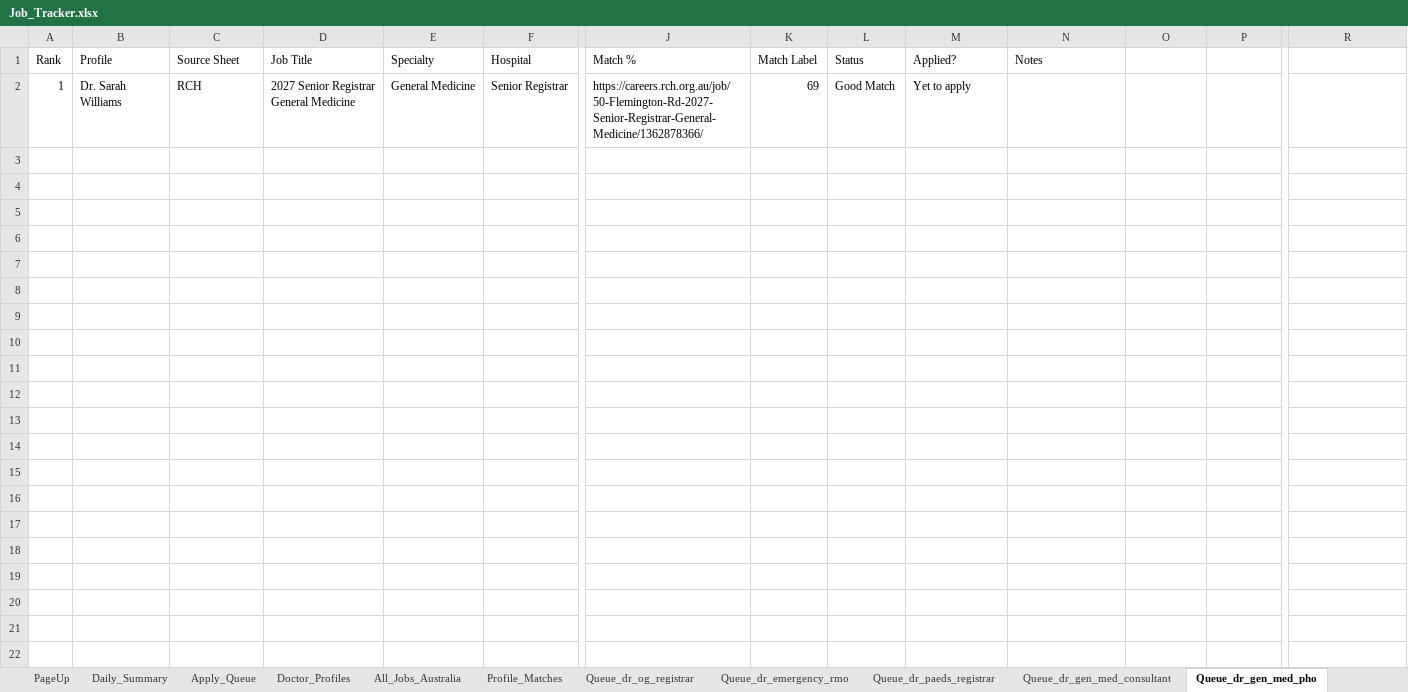
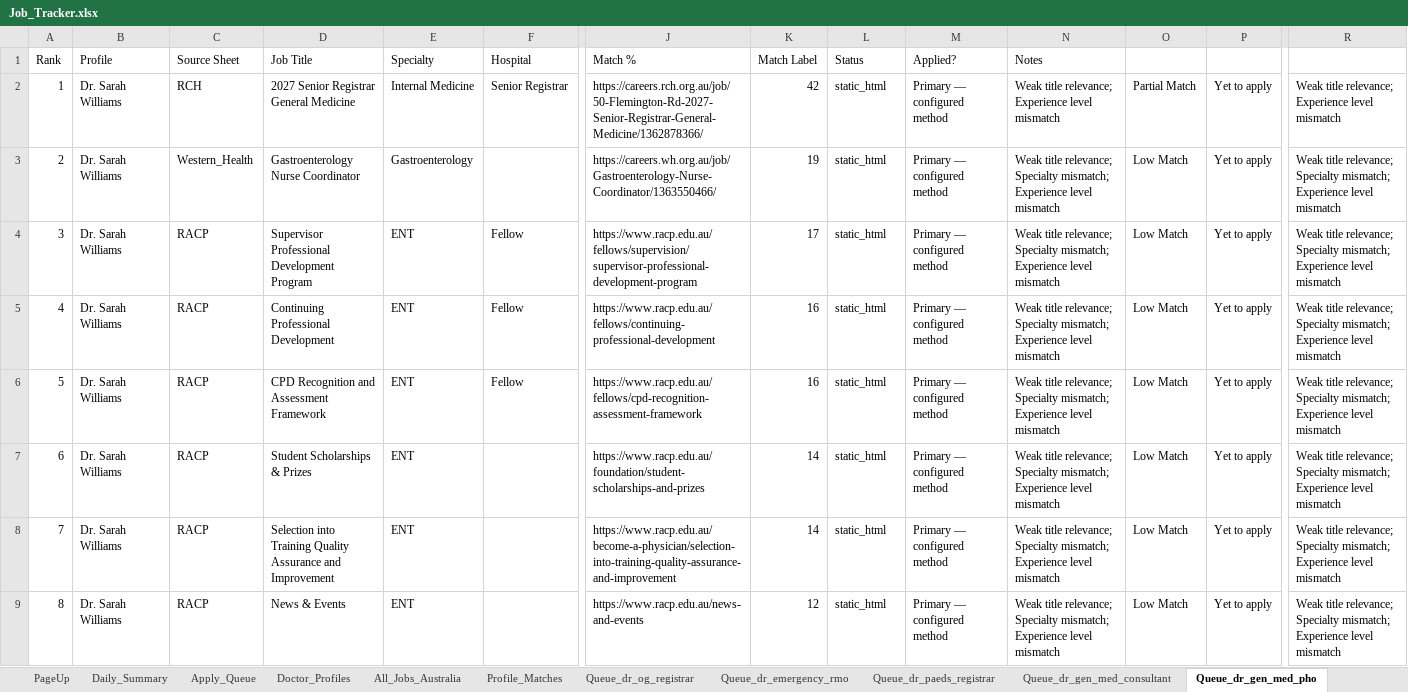
Before and after one commit to umang8954/Doctor-Australia-Job-Collector, an Excel workbook: Job_Tracker.xlsx, sheet Queue_dr_gen_med_pho, drawn as a sheet; only a part is shown, gaps mark what is left out; values as stored, in another font and other column widths than the file's, no borders; rows hold the shown columns only; the diff names each change by its address in the sheet, - before the commit and + after, or states it on an @@ line.

```diff
--- a/Job_Tracker.xlsx (sheet Queue_dr_gen_med_pho)
+++ b/Job_Tracker.xlsx (sheet Queue_dr_gen_med_pho)
-E2 (Specialty): General Medicine
+E2 (Specialty): Internal Medicine
-K2 (Match Label): 69
+K2 (Match Label): 42
-L2 (Status): Good Match
+L2 (Status): static_html
-M2 (Applied?): Yet to apply
+M2 (Applied?): Primary — configured method
-N2 (Notes): (empty)
+N2 (Notes): Weak title relevance; Experience level mismatch
-O2: (empty)
+O2: Partial Match
-P2: (empty)
+P2: Yet to apply
-R2: (empty)
+R2: Weak title relevance; Experience level mismatch
+row 3: 2 | Dr. Sarah Williams | Western_Health | Gastroenterology Nurse Coordinator | Gastroenterology |  | https://careers.wh.org.au/job/Gastroenterology-Nurse-Coordinator/1363550466/ | 19 | static_html | Primary — configured method | Weak title relevance; Specialty mismatch; Experience level mismatch | Low Match | Yet to apply | Weak title relevance; Specialty mismatch; Experience level mismatch
+row 4: 3 | Dr. Sarah Williams | RACP | Supervisor Professional Development Program | ENT | Fellow | https://www.racp.edu.au/fellows/supervision/supervisor-professional-development-program | 17 | static_html | Primary — configured method | Weak title relevance; Specialty mismatch; Experience level mismatch | Low Match | Yet to apply | Weak title relevance; Specialty mismatch; Experience level mismatch
+row 5: 4 | Dr. Sarah Williams | RACP | Continuing Professional Development | ENT | Fellow | https://www.racp.edu.au/fellows/continuing-professional-development | 16 | static_html | Primary — configured method | Weak title relevance; Specialty mismatch; Experience level mismatch | Low Match | Yet to apply | Weak title relevance; Specialty mismatch; Experience level mismatch
+row 6: 5 | Dr. Sarah Williams | RACP | CPD Recognition and Assessment Framework | ENT | Fellow | https://www.racp.edu.au/fellows/cpd-recognition-assessment-framework | 16 | static_html | Primary — configured method | Weak title relevance; Specialty mismatch; Experience level mismatch | Low Match | Yet to apply | Weak title relevance; Specialty mismatch; Experience level mismatch
+row 7: 6 | Dr. Sarah Williams | RACP | Student Scholarships & Prizes | ENT |  | https://www.racp.edu.au/foundation/student-scholarships-and-prizes | 14 | static_html | Primary — configured method | Weak title relevance; Specialty mismatch; Experience level mismatch | Low Match | Yet to apply | Weak title relevance; Specialty mismatch; Experience level mismatch
+row 8: 7 | Dr. Sarah Williams | RACP | Selection into Training Quality Assurance and Improvement | ENT |  | https://www.racp.edu.au/become-a-physician/selection-into-training-quality-assurance-and-improvement | 14 | static_html | Primary — configured method | Weak title relevance; Specialty mismatch; Experience level mismatch | Low Match | Yet to apply | Weak title relevance; Specialty mismatch; Experience level mismatch
+row 9: 8 | Dr. Sarah Williams | RACP | News & Events | ENT |  | https://www.racp.edu.au/news-and-events | 12 | static_html | Primary — configured method | Weak title relevance; Specialty mismatch; Experience level mismatch | Low Match | Yet to apply | Weak title relevance; Specialty mismatch; Experience level mismatch
```
Also changed, not shown: sheet All_Jobs_Australia, sheet Profile_Matches, sheet RACP, sheet Monash_Health, sheet WA_Health, sheet Daily_Summary, 19 more sheets, 18 other files.
